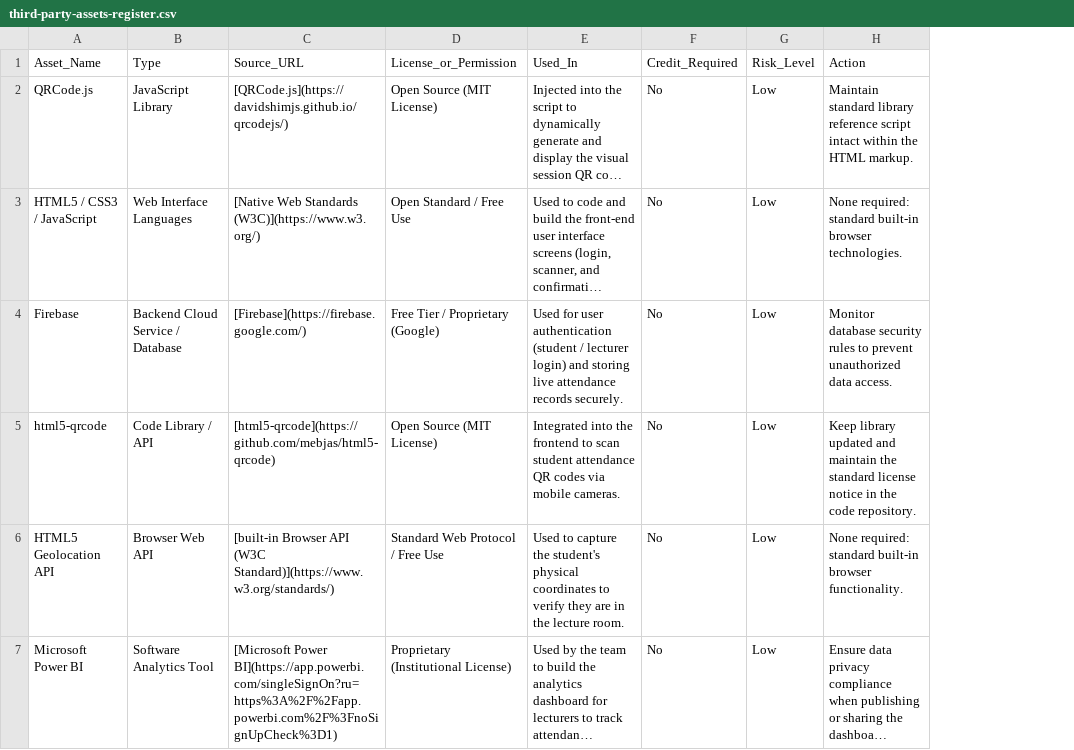
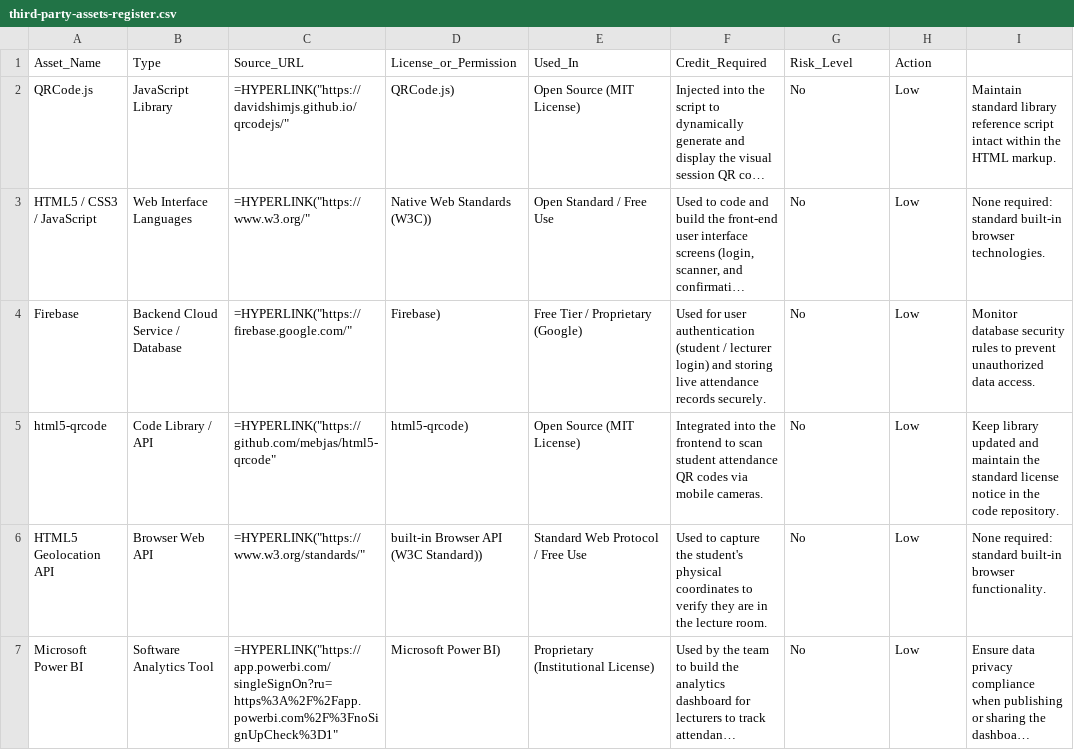
Before and after one commit to itsrosalyn/ICT105-TechTitans-MVP, a CSV file: data/third-party-assets-register.csv, drawn as a sheet; long unchanged cells end in …; removed rows and columns are numbered as before the commit, all else as after; the diff names each change by its address in the sheet, - before the commit and + after, or states it on an @@ line.

Commit message:
Update third-party-assets-register.csv

```diff
--- a/data/third-party-assets-register.csv
+++ b/data/third-party-assets-register.csv
-column C (Source_URL), rows 2-7: [QRCode.js](https://davidshimjs.github.io/qrcodejs/) | [Native Web Standards (W3C)](https://www.w3.org/) | [Firebase](https://firebase.google.com/) | [html5-qrcode](https://github.com/mebjas/html5-qrcode) | [built-in Browser API (W3C Standard)](https://www.w3.org/standards/) | [Microsoft Power BI](https://app.powerbi.com/singleSignOn?ru=https%3A%2F%2Fapp.powerbi.com%2F%3FnoSignUpCheck%3D1)
+column C (Source_URL), rows 2-7: =HYPERLINK("https://davidshimjs.github.io/qrcodejs/" | =HYPERLINK("https://www.w3.org/" | =HYPERLINK("https://firebase.google.com/" | =HYPERLINK("https://github.com/mebjas/html5-qrcode" | =HYPERLINK("https://www.w3.org/standards/" | =HYPERLINK("https://app.powerbi.com/singleSignOn?ru=https%3A%2F%2Fapp.powerbi.com%2F%3FnoSignUpCheck%3D1"
+column D (License_or_Permission), rows 2-7: QRCode.js) | Native Web Standards (W3C)) | Firebase) | html5-qrcode) | built-in Browser API (W3C Standard)) | Microsoft Power BI)
-E1: License_or_Permission
+E1: Used_In
-F1: Used_In
+F1: Credit_Required
-G1: Credit_Required
+G1: Risk_Level
-H1: Risk_Level
+H1: Action
-I1: Action
+I1: (empty)
```
